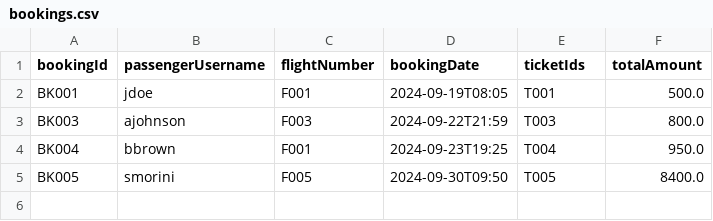
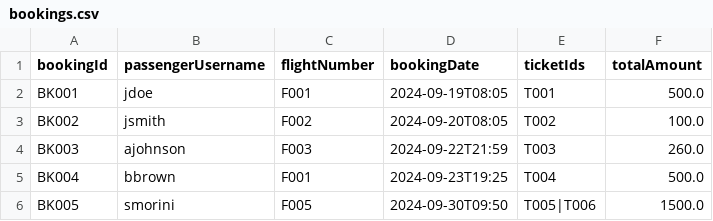
Before and after one commit to mariali326/SWE_progetto, a CSV file: csv/bookings.csv, drawn as a sheet; addresses are those after the commit; the diff names each change by its address in the sheet, - before the commit and + after, or states it on an @@ line.

```diff
--- a/csv/bookings.csv
+++ b/csv/bookings.csv
+row 3: BK002 | jsmith | F002 | 2024-09-20T08:05 | T002 | 100.0
-F4 (totalAmount): 800.0
+F4 (totalAmount): 260.0
-F5 (totalAmount): 950.0
+F5 (totalAmount): 500.0
-E6 (ticketIds): T005
+E6 (ticketIds): T005|T006
-F6 (totalAmount): 8400.0
+F6 (totalAmount): 1500.0
```
Also changed, not shown: csv/airports.csv, csv/passengers.csv, 39 other files.
